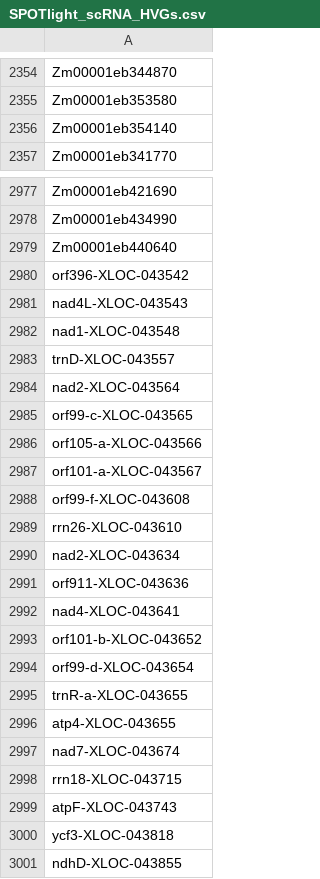
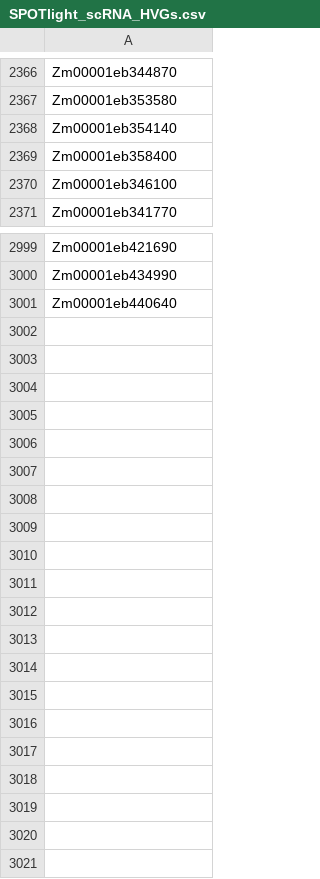
Before and after one commit to bomacchih/maize_shoot_data_process_v2, a CSV file: results/tables/12_scRNA_Visium_mapping/SPOTlight_scRNA_HVGs.csv, drawn as a sheet; only a part is shown, gaps mark what is left out; the diff covers the shown part only.

```diff
--- a/results/tables/12_scRNA_Visium_mapping/SPOTlight_scRNA_HVGs.csv
+++ b/results/tables/12_scRNA_Visium_mapping/SPOTlight_scRNA_HVGs.csv
@@ -2356,2 +2368,4 @@
 "Zm00001eb354140"
+"Zm00001eb358400"
+"Zm00001eb346100"
 "Zm00001eb341770"
@@ -2979,23 +3001 @@
 "Zm00001eb440640"
-"orf396-XLOC-043542"
-"nad4L-XLOC-043543"
-"nad1-XLOC-043548"
-"trnD-XLOC-043557"
-"nad2-XLOC-043564"
-"orf99-c-XLOC-043565"
-"orf105-a-XLOC-043566"
-"orf101-a-XLOC-043567"
-"orf99-f-XLOC-043608"
-"rrn26-XLOC-043610"
-"nad2-XLOC-043634"
-"orf911-XLOC-043636"
-"nad4-XLOC-043641"
-"orf101-b-XLOC-043652"
-"orf99-d-XLOC-043654"
-"trnR-a-XLOC-043655"
-"atp4-XLOC-043655"
-"nad7-XLOC-043674"
-"rrn18-XLOC-043715"
-"atpF-XLOC-043743"
-"ycf3-XLOC-043818"
-"ndhD-XLOC-043855"
```
Also changed, not shown: 20 added rows elsewhere in this file, data/dataset_inventory.csv, results/tables/12_scRNA_Visium_mapping/SPOTlight_scRNA_marker_table.csv, 27 other files.
